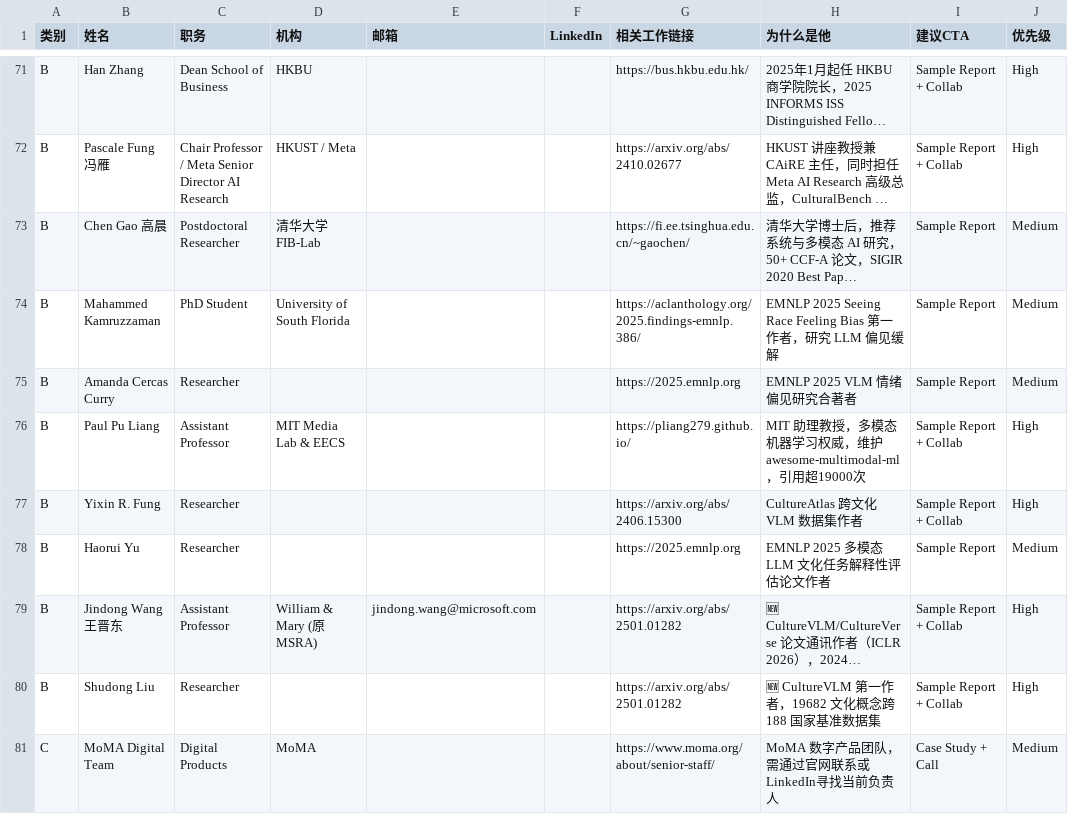
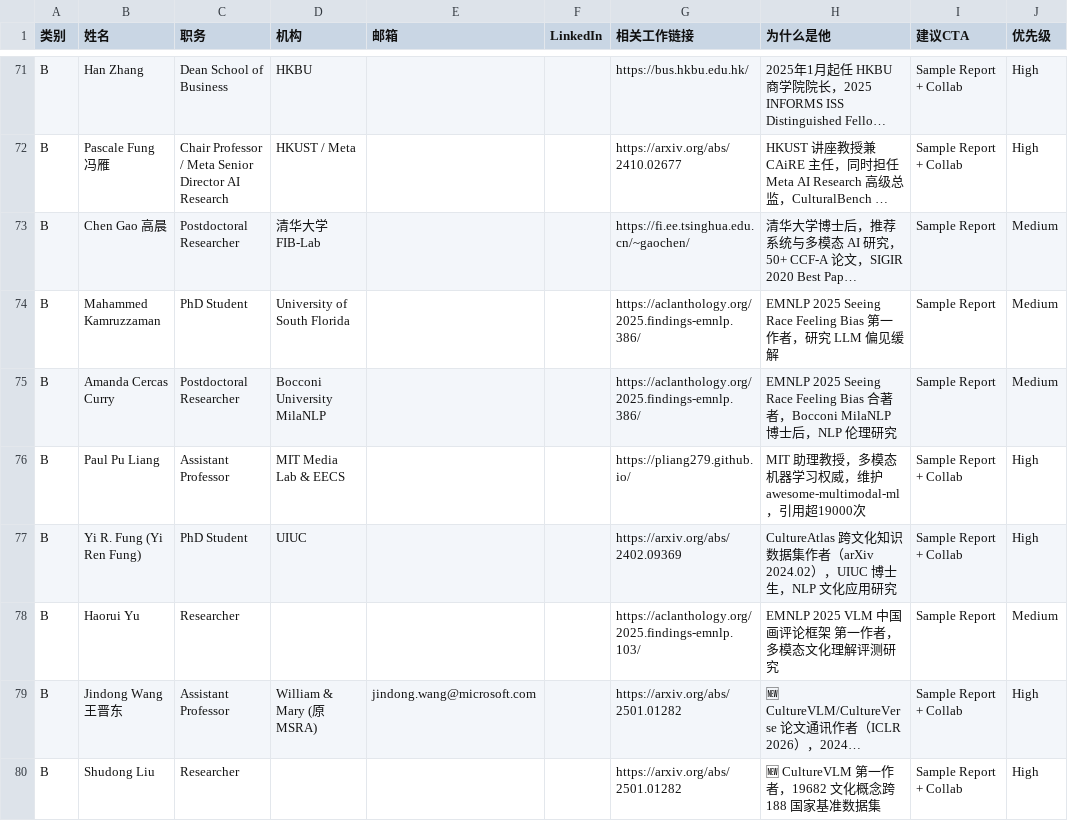
Before and after one commit to yha9806/website, a CSV file: wenxin-moyun/docs/outreach-leads.csv, drawn as a sheet; only a part is shown, gaps mark what is left out; the shorter side is filled out with more unchanged rows; long unchanged cells end in …; the diff names each change by its address in the sheet, - before the commit and + after, or states it on an @@ line.

```diff
--- a/wenxin-moyun/docs/outreach-leads.csv
+++ b/wenxin-moyun/docs/outreach-leads.csv
-C75 (职务): Researcher
+C75 (职务): Postdoctoral Researcher
-D75 (机构): (empty)
+D75 (机构): Bocconi University MilaNLP
-G75 (相关工作链接): https://2025.emnlp.org
+G75 (相关工作链接): https://aclanthology.org/2025.findings-emnlp.386/
-H75 (为什么是他): EMNLP 2025 VLM 情绪偏见研究合著者
+H75 (为什么是他): EMNLP 2025 Seeing Race Feeling Bias 合著者，Bocconi MilaNLP 博士后，NLP 伦理研究
-B77 (姓名): Yixin R. Fung
+B77 (姓名): Yi R. Fung (Yi Ren Fung)
-C77 (职务): Researcher
+C77 (职务): PhD Student
-D77 (机构): (empty)
+D77 (机构): UIUC
-G77 (相关工作链接): https://arxiv.org/abs/2406.15300
+G77 (相关工作链接): https://arxiv.org/abs/2402.09369
-H77 (为什么是他): CultureAtlas 跨文化 VLM 数据集作者
+H77 (为什么是他): CultureAtlas 跨文化知识数据集作者（arXiv 2024.02），UIUC 博士生，NLP 文化应用研究
-G78 (相关工作链接): https://2025.emnlp.org
+G78 (相关工作链接): https://aclanthology.org/2025.findings-emnlp.103/
-H78 (为什么是他): EMNLP 2025 多模态 LLM 文化任务解释性评估论文作者
+H78 (为什么是他): EMNLP 2025 VLM 中国画评论框架 第一作者，多模态文化理解评测研究
```
Also changed, not shown: 1 other file.
